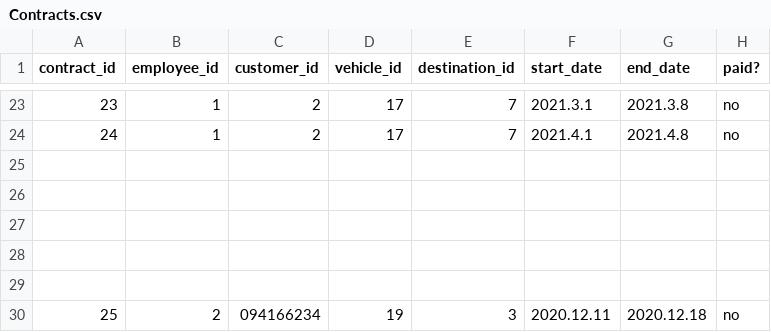
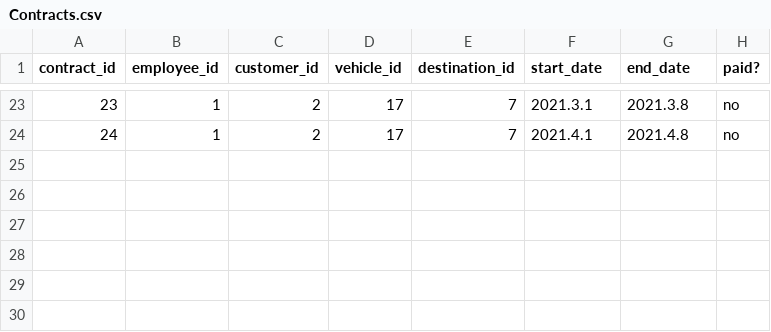
Before and after one commit to arnort20/ChuckNorris, a CSV file: Data_files/Contracts.csv, drawn as a sheet; only a part is shown, gaps mark what is left out.

```diff
--- a/Data_files/Contracts.csv
+++ b/Data_files/Contracts.csv
@@ -24,7 +24 @@ contract_id,employee_id,customer_id,vehicle_id,destination_id,start_date,end_dat
 24,1,2,17,7,2021.4.1,2021.4.8,no
-
-
-
-
-
-25,2,094166234,19,3,2020.12.11,2020.12.18,no
```
Also changed, not shown: Data_files/Vehicles.csv, Data_files/bills.csv.
